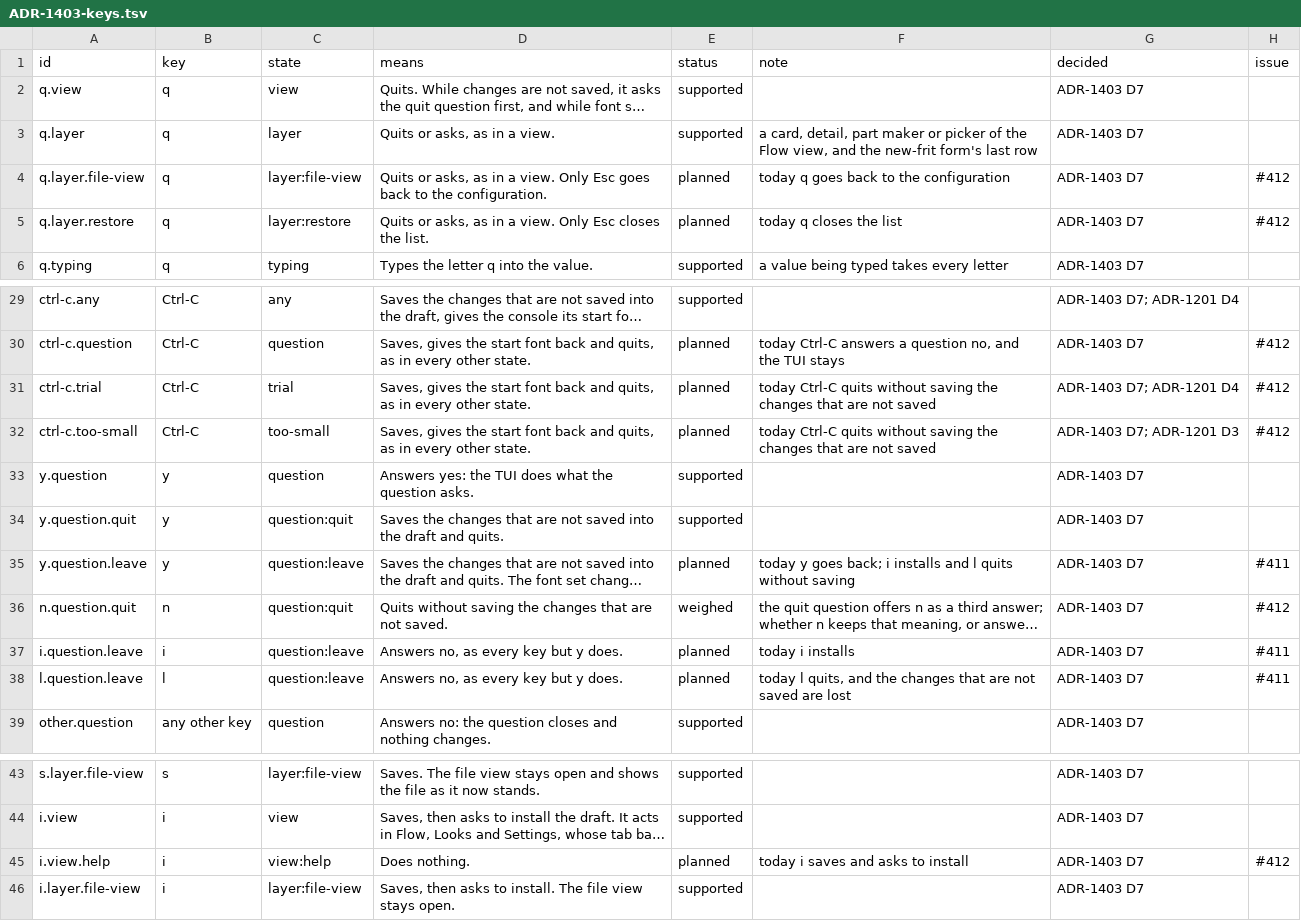
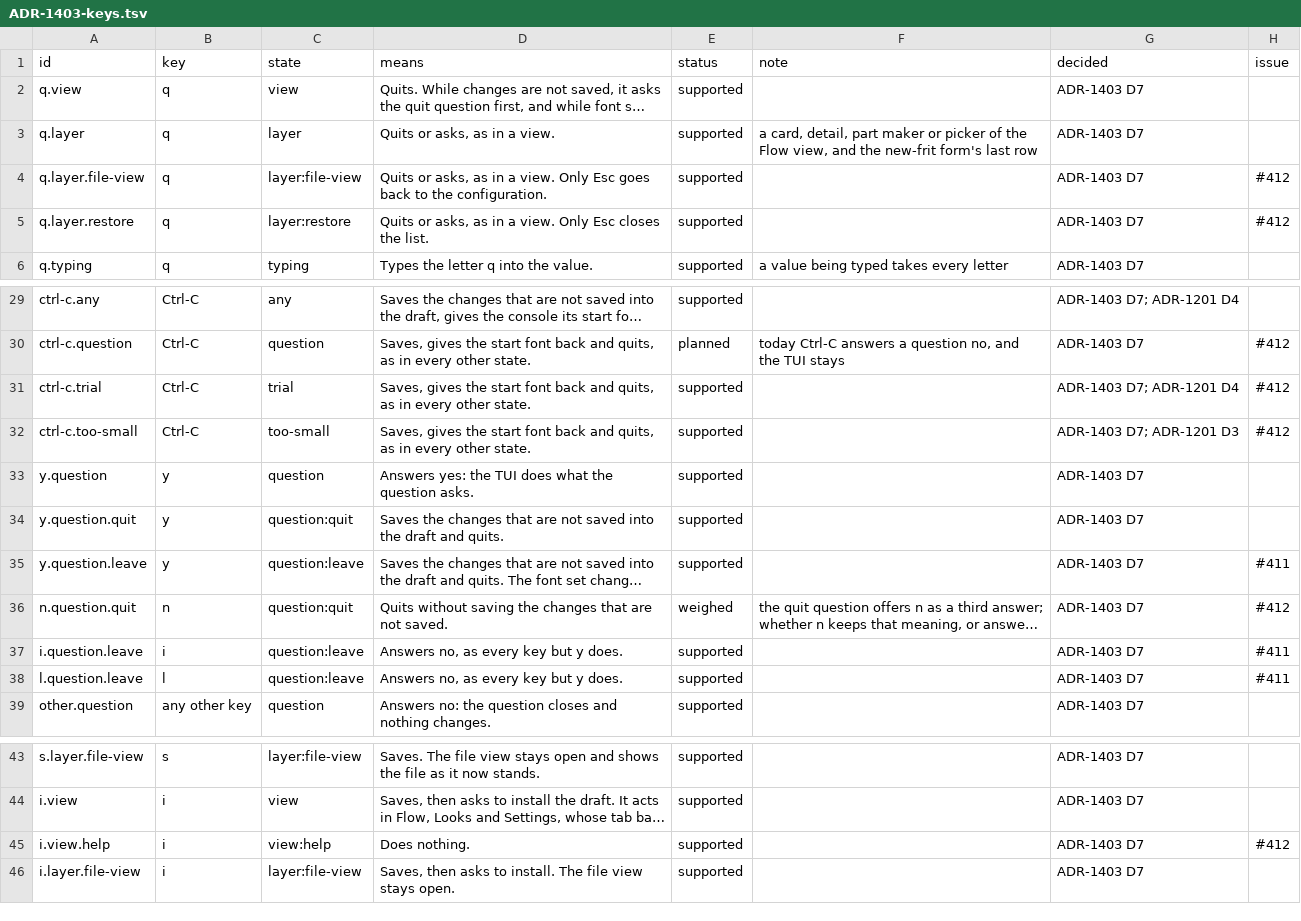
Before and after one commit to vtium/vtium, a TSV file: docs/architecture/platform/ADR-1403-keys.tsv, drawn as a sheet; only a part is shown, gaps mark what is left out; long unchanged cells end in …; the diff names each change by its address in the sheet, - before the commit and + after, or states it on an @@ line.

Commit message:
docs(adr-1403): the key table's rows that vtium-config now meets are supported
The steering session allowed this edit outside card H's file set: status and note only, in a commit of its own. The eight rows are y.question.leave, i.question.leave, l.question.leave, ctrl-c.trial, ctrl-c.too-small, q.layer.file-view, q.layer.restore and i.view.help. Each moves from planned to supported, and its note, which said what vtium-config did before, is empty. ctrl-c.question, o.view, o.view.looks and q.too-small stay as they were, since the maintainer still weighs them.

```diff
--- a/docs/architecture/platform/ADR-1403-keys.tsv
+++ b/docs/architecture/platform/ADR-1403-keys.tsv
-E4:E5 (status): planned
+E4:E5 (status): supported
-F4 (note): today q goes back to the configuration
+F4 (note): (empty)
-F5 (note): today q closes the list
+F5 (note): (empty)
-E31:E32 (status): planned
+E31:E32 (status): supported
-F31:F32 (note): today Ctrl-C quits without saving the changes that are not saved
+F31:F32 (note): (empty)
-E35 (status): planned
+E35 (status): supported
-F35 (note): today y goes back; i installs and l quits without saving
+F35 (note): (empty)
-E37:E38 (status): planned
+E37:E38 (status): supported
-F37 (note): today i installs
+F37 (note): (empty)
-F38 (note): today l quits, and the changes that are not saved are lost
+F38 (note): (empty)
-E45 (status): planned
+E45 (status): supported
-F45 (note): today i saves and asks to install
+F45 (note): (empty)
```
